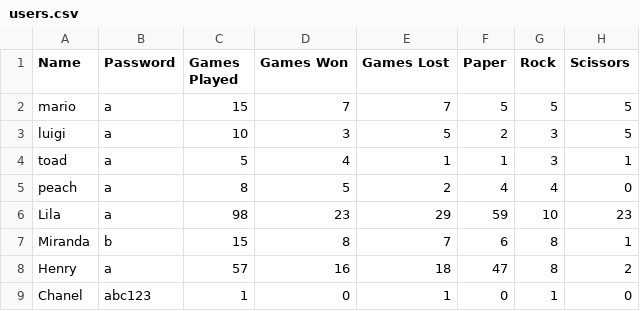
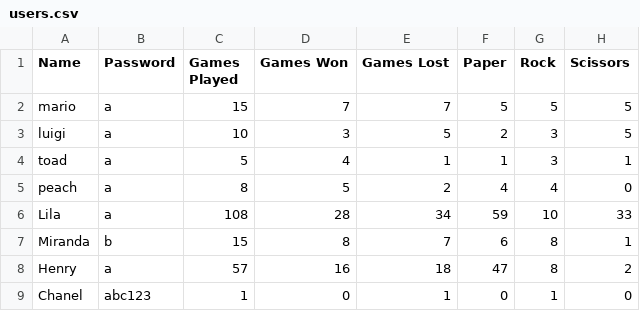
Before and after one commit to lilaselin19/PRS-Showdown, a CSV file: data/users.csv, drawn as a sheet.

```diff
--- a/data/users.csv
+++ b/data/users.csv
@@ -5,3 +5,3 @@ toad,a,5,4,1,1,3,1
 peach,a,8,5,2,4,4,0
-Lila,a,98,23,29,59,10,23
+Lila,a,108,28,34,59,10,33
 Miranda,b,15,8,7,6,8,1
```
Also changed, not shown: data/villains.csv.
